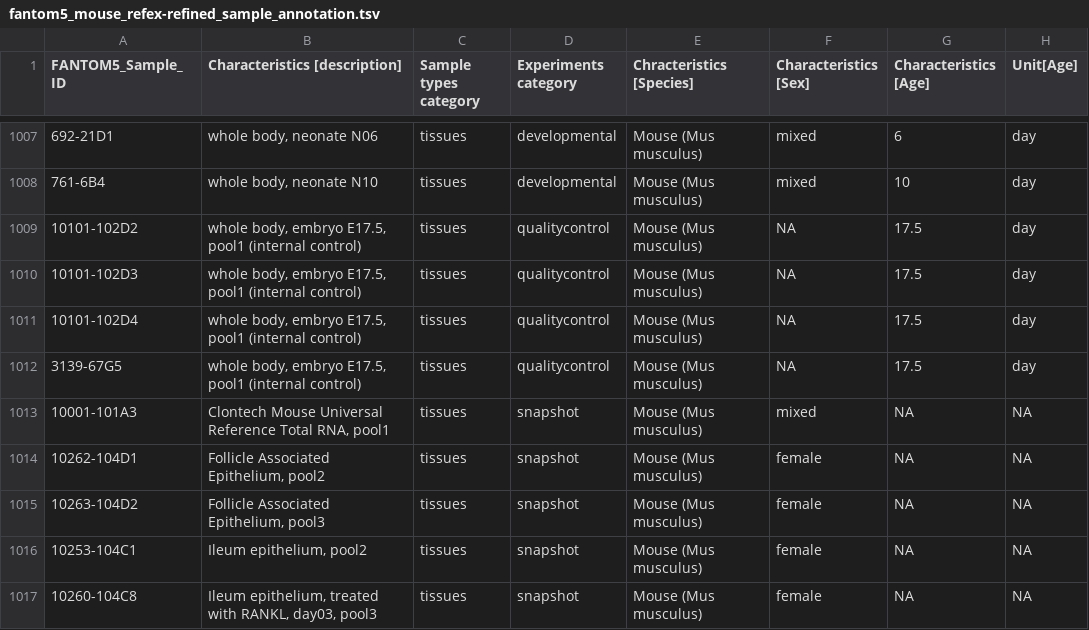
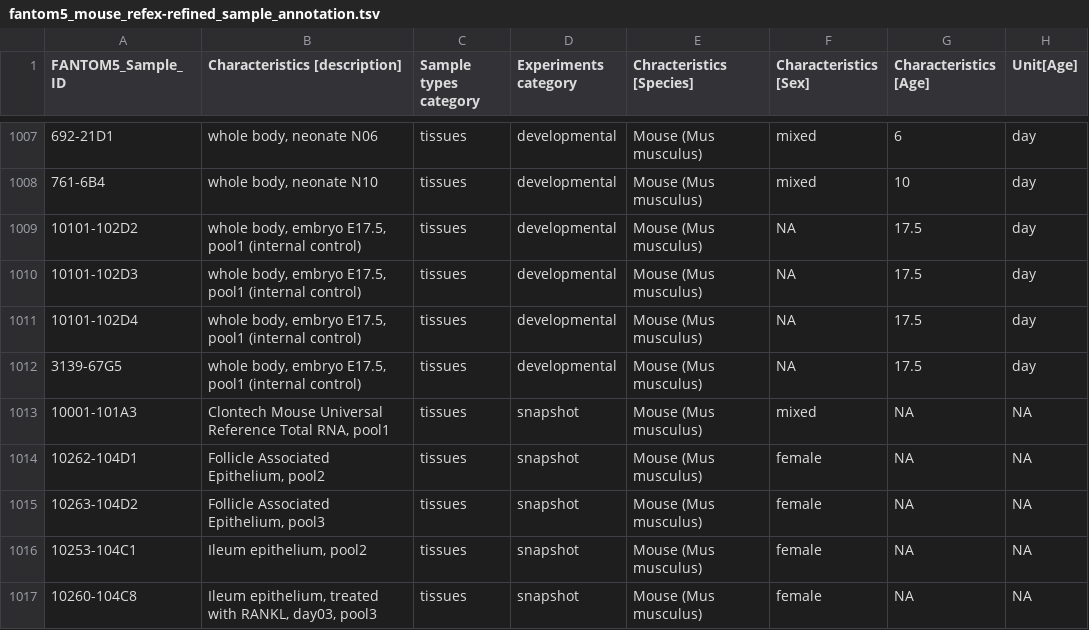
Before and after one commit to gstein314/RefEx2_fork, a TSV file: refex-sample/fantom5_mouse/fantom5_mouse_refex-refined_sample_annotation.tsv, drawn as a sheet; only a part is shown, gaps mark what is left out; the diff names each change by its address in the sheet, - before the commit and + after, or states it on an @@ line.

Commit message:
fix experiment category

```diff
--- a/refex-sample/fantom5_mouse/fantom5_mouse_refex-refined_sample_annotation.tsv
+++ b/refex-sample/fantom5_mouse/fantom5_mouse_refex-refined_sample_annotation.tsv
-D1009:D1012 (Experiments category): qualitycontrol
+D1009:D1012 (Experiments category): developmental
```
